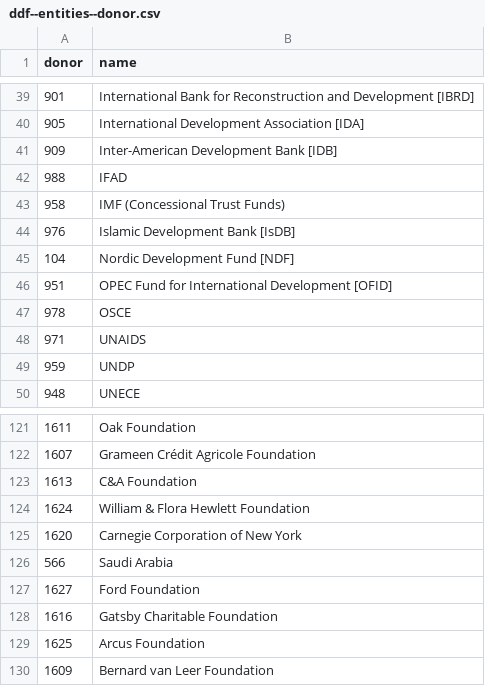
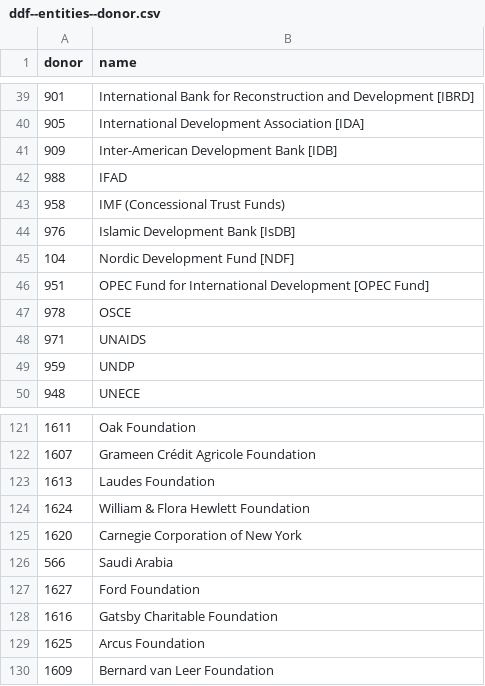
Before and after one commit to open-numbers/ddf--oecd--dac, a CSV file: ddf--entities--donor.csv, drawn as a sheet; only a part is shown, gaps mark what is left out.

Commit message:
auto generated dataset

```diff
--- a/ddf--entities--donor.csv
+++ b/ddf--entities--donor.csv
@@ -45,3 +45,3 @@ donor,name
 104,Nordic Development Fund [NDF]
-951,OPEC Fund for International Development [OFID]
+951,OPEC Fund for International Development [OPEC Fund]
 978,OSCE
@@ -122,3 +122,3 @@ donor,name
 1607,Grameen Crédit Agricole Foundation
-1613,C&A Foundation
+1613,Laudes Foundation
 1624,William & Flora Hewlett Foundation
```
Also changed, not shown: 1 other file.
